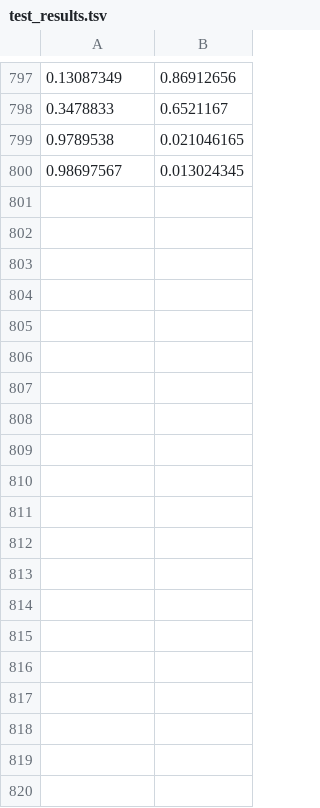
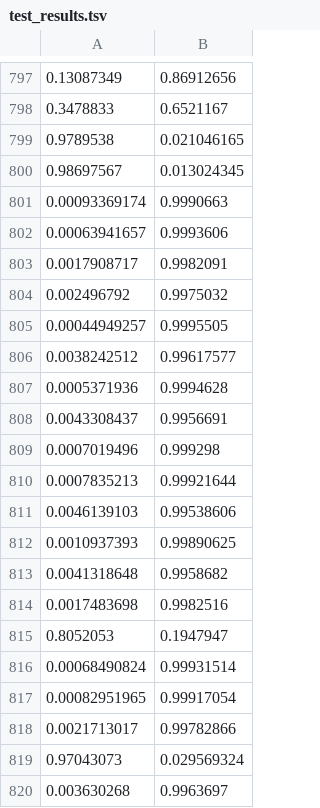
Before and after one commit to jayadevbhaskaran/gendered-sentiment, a TSV file: runs/gender/test_results.tsv, drawn as a sheet; only a part is shown, gaps mark what is left out; the diff covers the shown part only.

```diff
--- a/runs/gender/test_results.tsv
+++ b/runs/gender/test_results.tsv
@@ -800 +800,21 @@
 0.98697567	0.013024345
+0.00093369174	0.9990663
+0.00063941657	0.9993606
+0.0017908717	0.9982091
+0.002496792	0.9975032
+0.00044949257	0.9995505
+0.0038242512	0.99617577
+0.0005371936	0.9994628
+0.0043308437	0.9956691
+0.0007019496	0.999298
+0.0007835213	0.99921644
+0.0046139103	0.99538606
+0.0010937393	0.99890625
+0.0041318648	0.9958682
+0.0017483698	0.9982516
+0.8052053	0.1947947
+0.00068490824	0.99931514
+0.00082951965	0.99917054
+0.0021713017	0.99782866
+0.97043073	0.029569324
+0.003630268	0.9963697
```
Also changed, not shown: 20 added rows elsewhere in this file, 4 other files.
